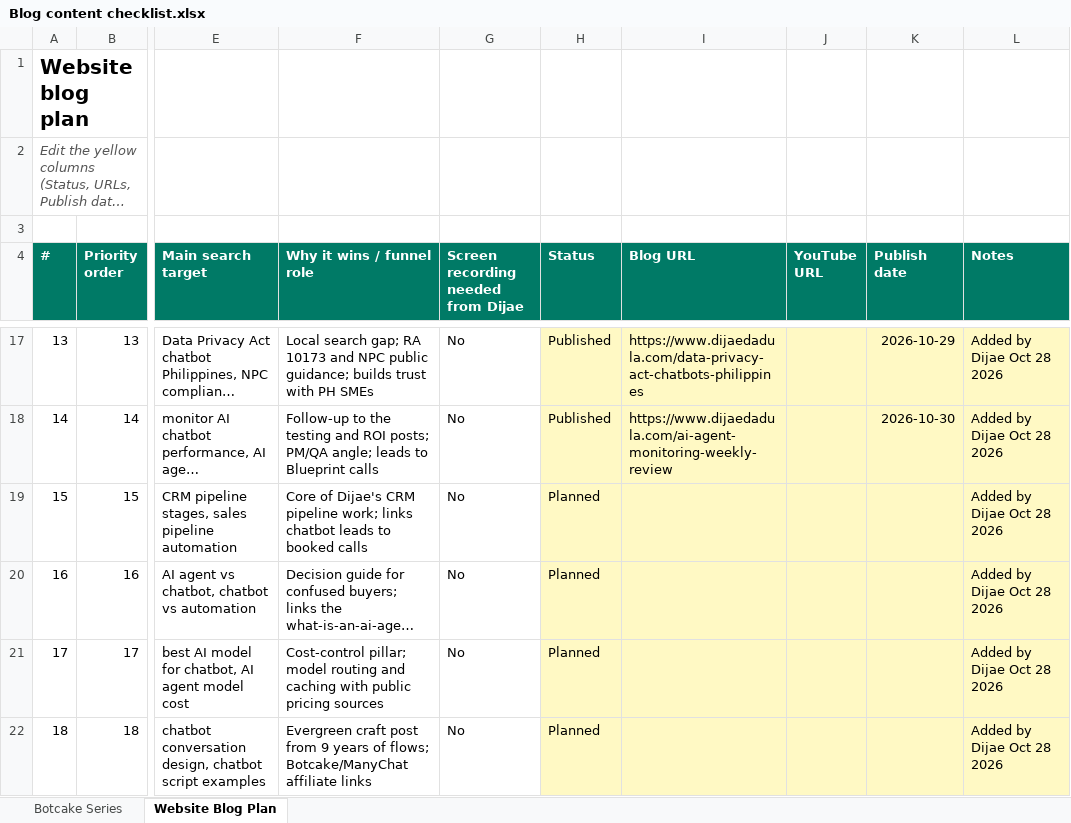
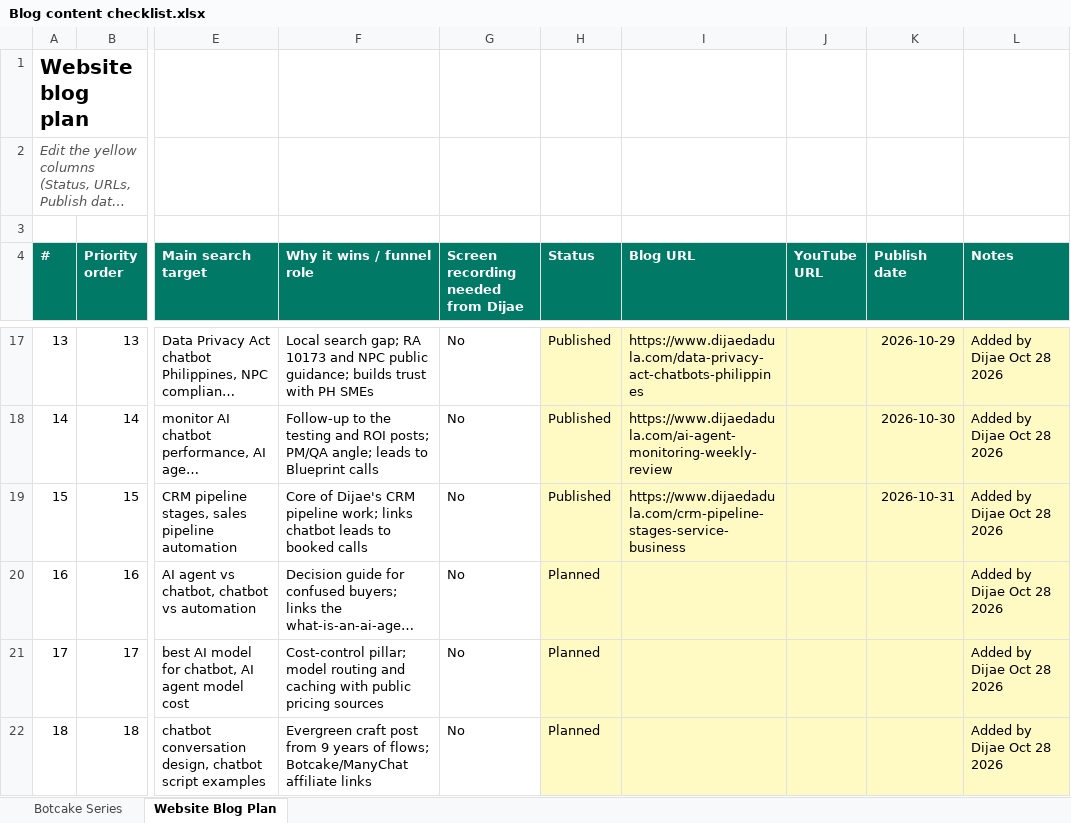
Before and after one commit to metalearnhub/ai-agents-masterclass, an Excel workbook: checklist/Blog content checklist.xlsx, sheet Website Blog Plan, drawn as a sheet; only a part is shown, gaps mark what is left out; long unchanged cells end in …; values as stored, in another font and other column widths than the file's, no borders; conditional formats not drawn; the diff names each change by its address in the sheet, - before the commit and + after, or states it on an @@ line.

```diff
--- a/checklist/Blog content checklist.xlsx (sheet Website Blog Plan)
+++ b/checklist/Blog content checklist.xlsx (sheet Website Blog Plan)
-H19 (Status): Planned
+H19 (Status): Published
-I19 (Blog URL): (empty)
+I19 (Blog URL): https://www.dijaedadula.com/crm-pipeline-stages-service-business
-K19 (Publish date): (empty)
+K19 (Publish date): 2026-10-31
```
Also changed, not shown: 11 other files.
